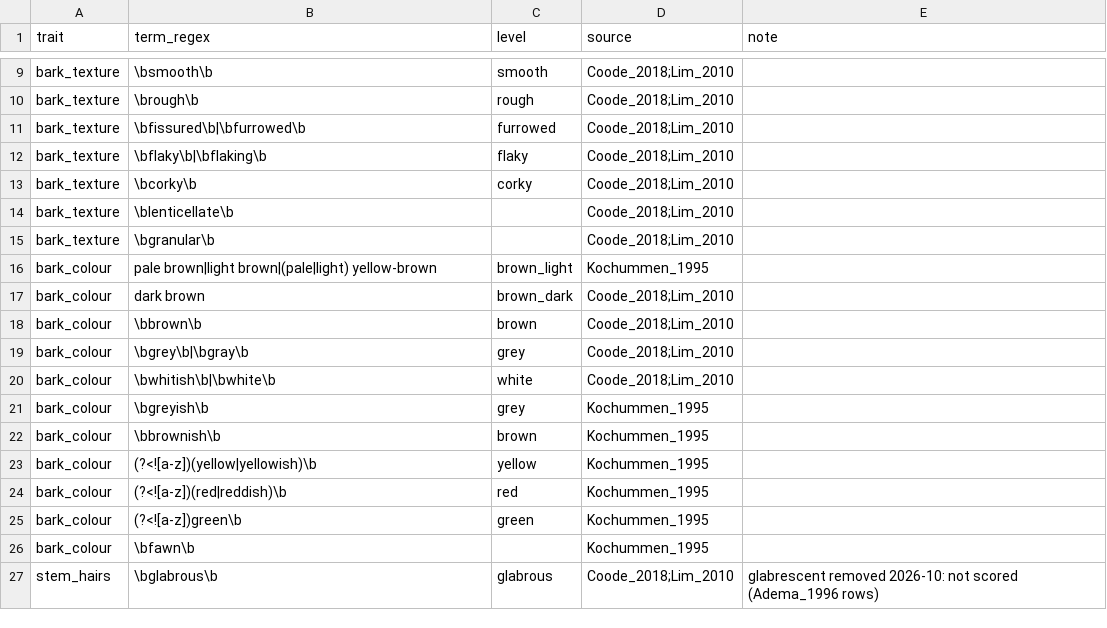
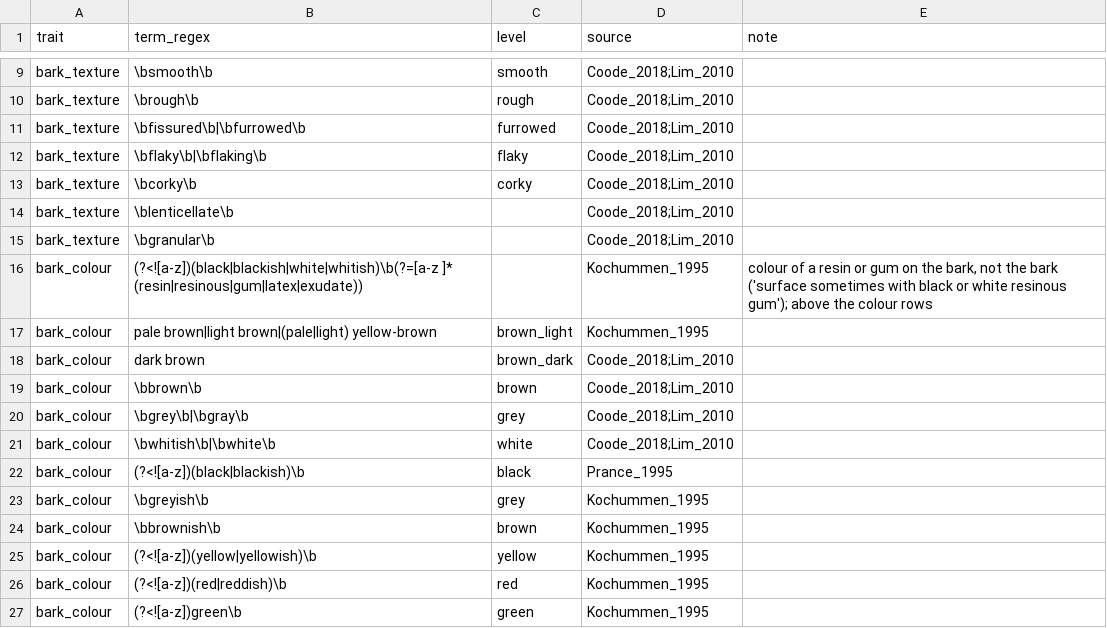
Before and after one commit to hrlai/MYtraits.build, a CSV file: .github/skills/extract-traits-from-floras-my/assets/flora_dictionary_seed.csv, drawn as a sheet; only a part is shown, gaps mark what is left out; the shorter side is filled out with more unchanged rows; the diff names each change by its address in the sheet, - before the commit and + after, or states it on an @@ line.

```diff
--- a/.github/skills/extract-traits-from-floras-my/assets/flora_dictionary_seed.csv
+++ b/.github/skills/extract-traits-from-floras-my/assets/flora_dictionary_seed.csv
+row 16: bark_colour | (?<![a-z])(black|blackish|white|whitish)\b(?=[a-z ]* (resin|resinous|gum|latex|exudate)) |  | Kochummen_1995 | colour of a resin or gum on the bark, not the bark ('surface sometimes with black or white resinous gum'); above the colour rows
+row 22: bark_colour | (?<![a-z])(black|blackish)\b | black | Prance_1995
```
Also changed, not shown: 1 other file.
